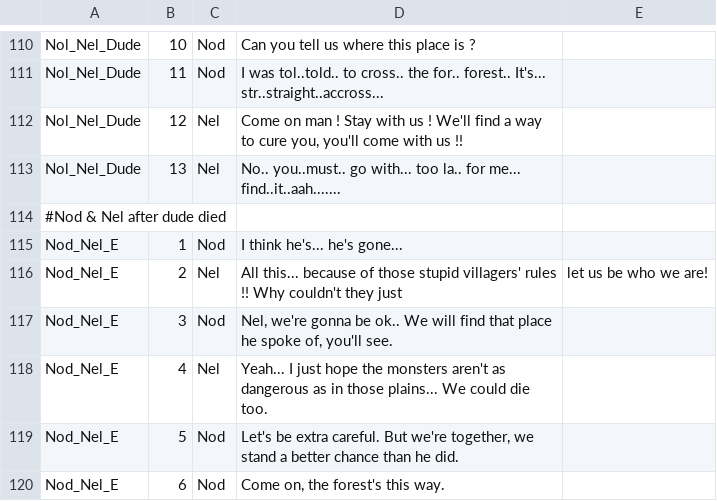
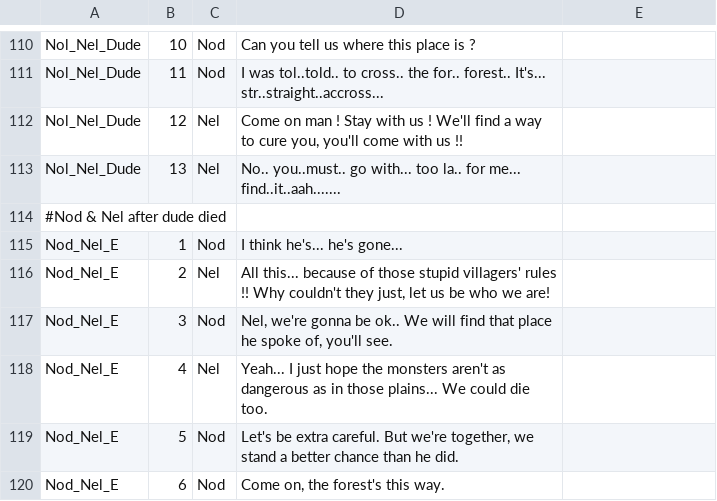
Before and after one commit to GSMProductions/ld26, a CSV file: txt/dialog.csv, drawn as a sheet; only a part is shown, gaps mark what is left out.

Commit message:
; --> ,

```diff
--- a/txt/dialog.csv
+++ b/txt/dialog.csv
@@ -115,3 +115,3 @@ Nol_Nel_Dude;13;Nel;No.. you..must.. go with... too la.. for me... find..it..aah
 Nod_Nel_E;1;Nod;I think he's... he's gone...
-Nod_Nel_E;2;Nel;All this... because of those stupid villagers' rules !! Why couldn't they just;let us be who we are!
+Nod_Nel_E;2;Nel;All this... because of those stupid villagers' rules !! Why couldn't they just, let us be who we are!
 Nod_Nel_E;3;Nod;Nel, we're gonna be ok.. We will find that place he spoke of, you'll see.
```
